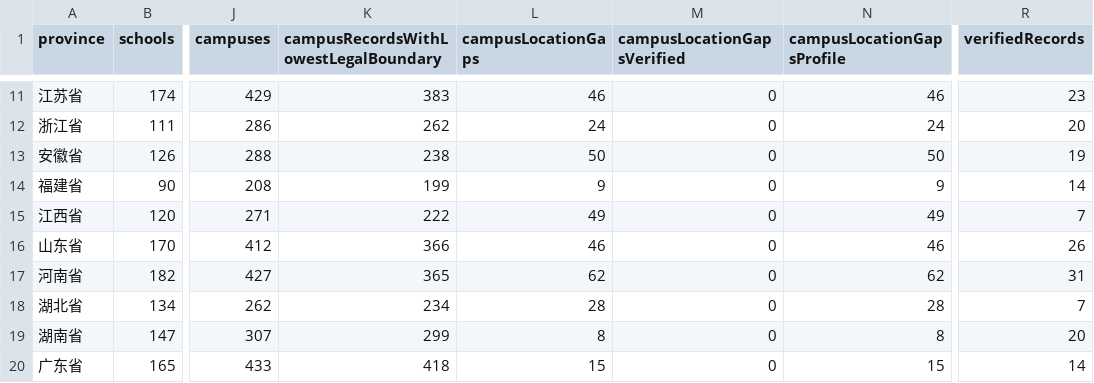
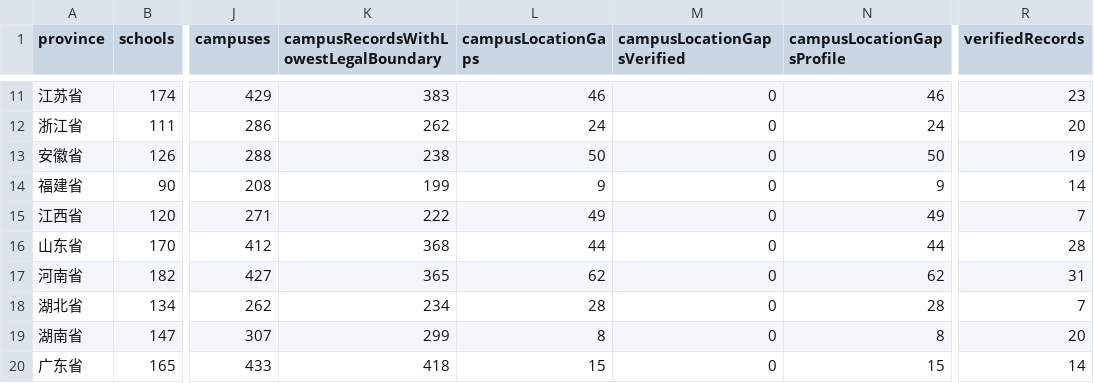
Before and after one commit to ProfessorZhi/china-university-atlas, a CSV file: reports/province-coverage.csv, drawn as a sheet; only a part is shown, gaps mark what is left out; the diff names each change by its address in the sheet, - before the commit and + after, or states it on an @@ line.

```diff
--- a/reports/province-coverage.csv
+++ b/reports/province-coverage.csv
-K16: 366
+K16: 368
-L16 (campusLocationGaps): 46
+L16 (campusLocationGaps): 44
-N16 (campusLocationGapsProfile): 46
+N16 (campusLocationGapsProfile): 44
-R16 (verifiedRecords): 26
+R16 (verifiedRecords): 28
```
Also changed, not shown: reports/campus-location-gaps.csv, 3 other files.
